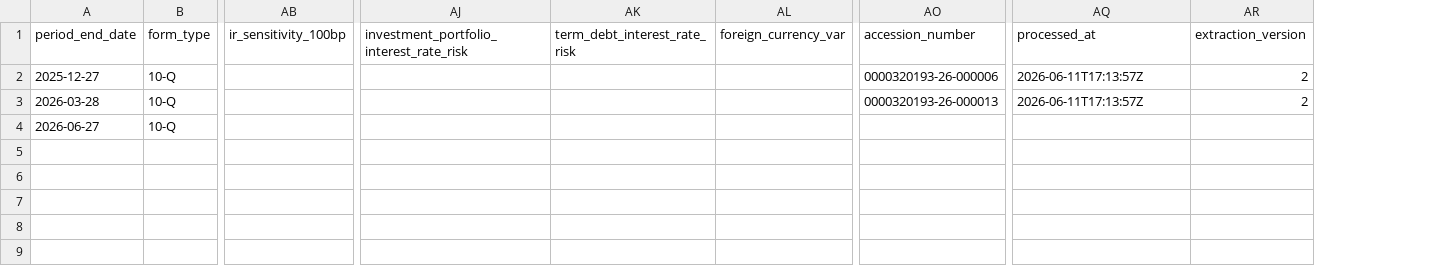
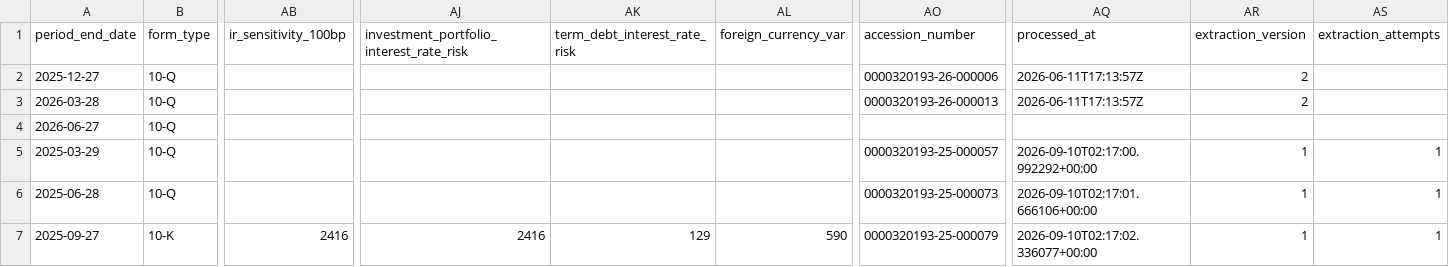
Before and after one commit to lukasbecker36-dot/sec-derivatives-, a CSV file: output/aapl/tracking.csv, drawn as a sheet; only a part is shown, gaps mark what is left out; rows hold the shown columns only; the diff names each change by its address in the sheet, - before the commit and + after, or states it on an @@ line.

```diff
--- a/output/aapl/tracking.csv
+++ b/output/aapl/tracking.csv
+column AS (extraction_attempts), empty
+row 5: 2025-03-29 | 10-Q |  |  |  |  | 0000320193-25-000057 | 2026-09-10T02:17:00.992292+00:00 | 1 | 1
+row 6: 2025-06-28 | 10-Q |  |  |  |  | 0000320193-25-000073 | 2026-09-10T02:17:01.666106+00:00 | 1 | 1
+row 7: 2025-09-27 | 10-K | 2416 | 2416 | 129 | 590 | 0000320193-25-000079 | 2026-09-10T02:17:02.336077+00:00 | 1 | 1
```
Also changed, not shown: output/abt/tracking.csv, output/bg/tracking.csv, 47 other files.
